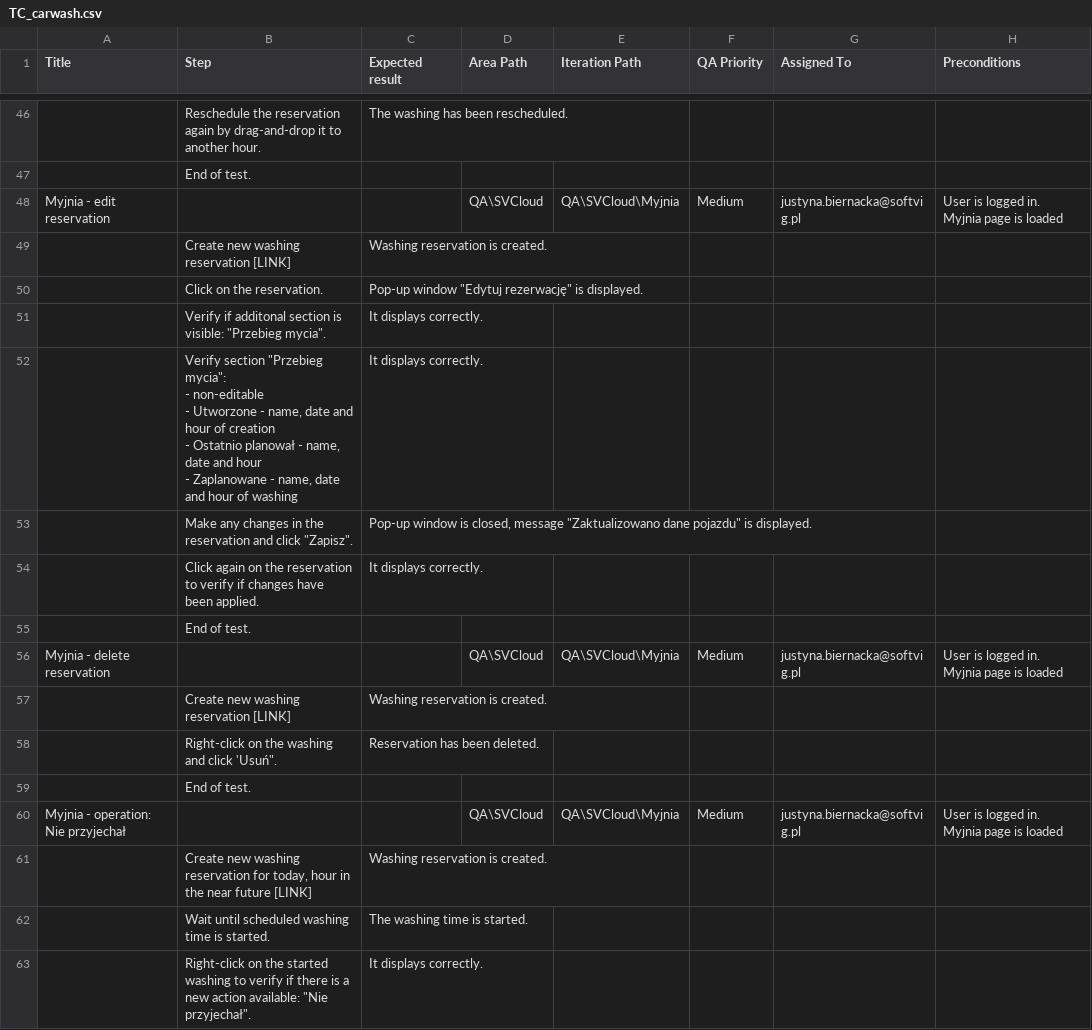
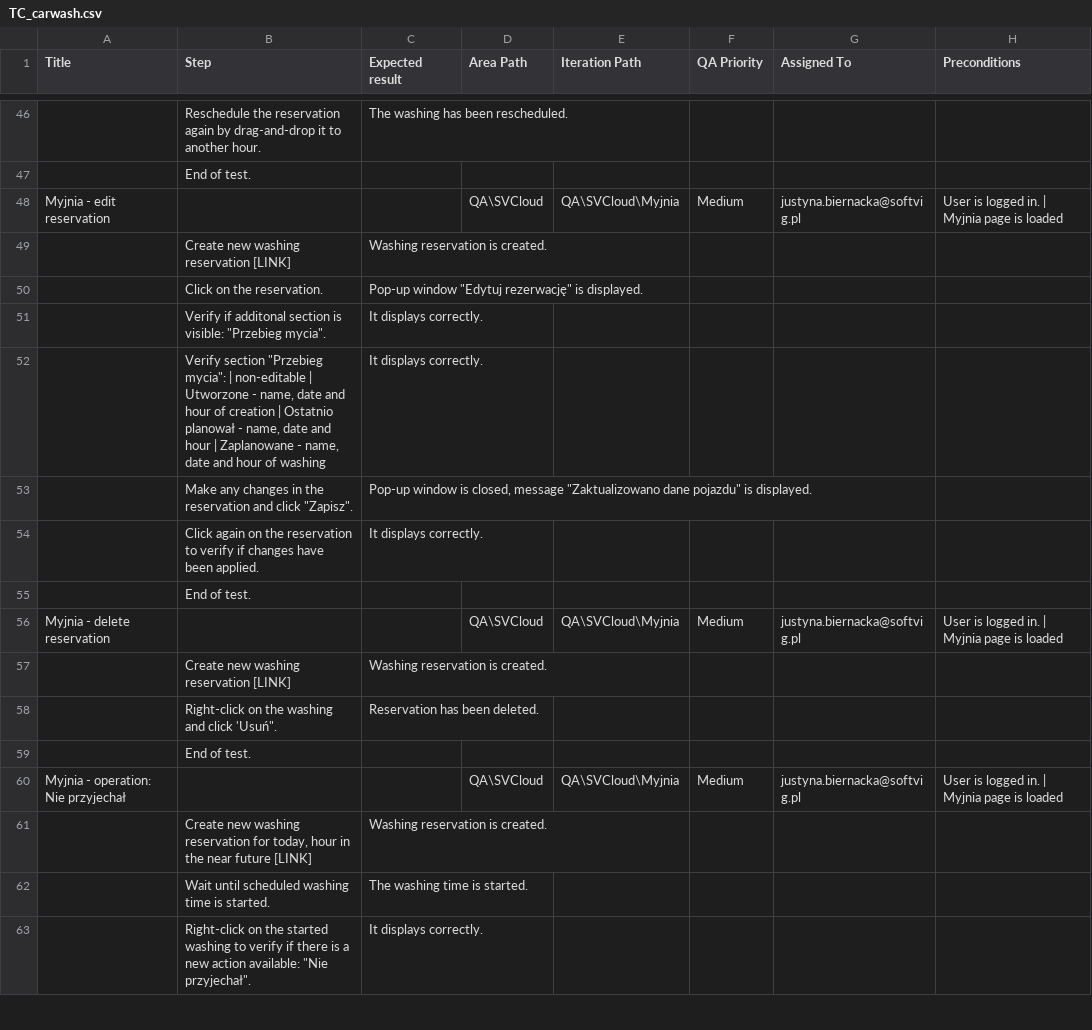
Before and after one commit to justynaSV/test-cases-generator, a CSV file: style/examples/TC_carwash.csv, drawn as a sheet; only a part is shown, gaps mark what is left out; ↵ is a line break in a cell; the diff covers the shown part only; the diff names each change by its address in the sheet, - before the commit and + after, or states it on an @@ line.

```diff
--- a/style/examples/TC_carwash.csv
+++ b/style/examples/TC_carwash.csv
-H48 (Preconditions): User is logged in. ↵ Myjnia page is loaded
+H48 (Preconditions): User is logged in. | Myjnia page is loaded
-B52 (Step): …"Przebieg mycia": ↵ - non-editable ↵ - Utworzone - name, date and hour of creation ↵ - Ostatnio planował - name, date and hour ↵ - Zaplanowane -…
+B52 (Step): …"Przebieg mycia": | non-editable | Utworzone - name, date and hour of creation | Ostatnio planował - name, date and hour | Zaplanowane -…
-H56 (Preconditions): User is logged in. ↵ Myjnia page is loaded
+H56 (Preconditions): User is logged in. | Myjnia page is loaded
-H60 (Preconditions): User is logged in. ↵ Myjnia page is loaded
+H60 (Preconditions): User is logged in. | Myjnia page is loaded
```
Also changed, not shown: 60 edited cells elsewhere in this file, style/examples/TC_authorization.csv, style/examples/TC_bodyshop.csv, 7 other files.
